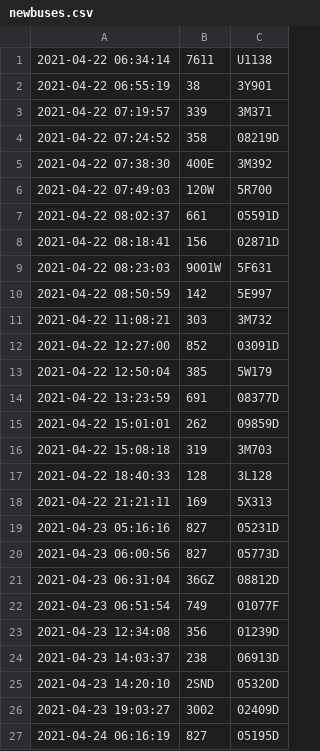
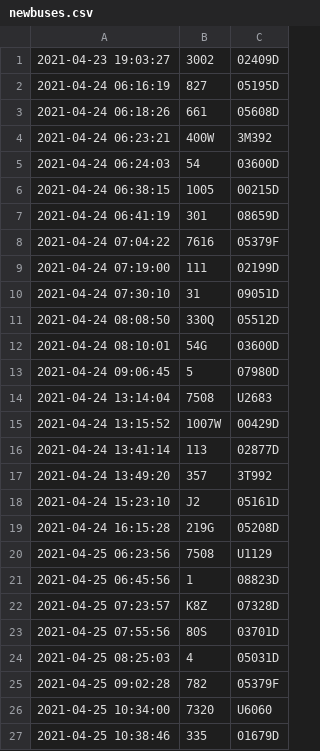
Before and after one commit to SuzhouBus/gpsdata, a CSV file: newbuses.csv, drawn as a sheet; only a part is shown; the shorter side is filled out with more unchanged rows; the diff covers the shown part only.

Commit message:
Update gps data as of 2021-05-03 15:30:27.

```diff
--- a/newbuses.csv
+++ b/newbuses.csv
@@ -1,26 +1 @@
-2021-04-22 06:34:14,7611,U1138
-2021-04-22 06:55:19,38,3Y901
-2021-04-22 07:19:57,339,3M371
-2021-04-22 07:24:52,358,08219D
-2021-04-22 07:38:30,400E,3M392
-2021-04-22 07:49:03,120W,5R700
-2021-04-22 08:02:37,661,05591D
-2021-04-22 08:18:41,156,02871D
-2021-04-22 08:23:03,9001W,5F631
-2021-04-22 08:50:59,142,5E997
-2021-04-22 11:08:21,303,3M732
-2021-04-22 12:27:00,852,03091D
-2021-04-22 12:50:04,385,5W179
-2021-04-22 13:23:59,691,08377D
-2021-04-22 15:01:01,262,09859D
-2021-04-22 15:08:18,319,3M703
-2021-04-22 18:40:33,128,3L128
-2021-04-22 21:21:11,169,5X313
-2021-04-23 05:16:16,827,05231D
-2021-04-23 06:00:56,827,05773D
-2021-04-23 06:31:04,36GZ,08812D
-2021-04-23 06:51:54,749,01077F
-2021-04-23 12:34:08,356,01239D
-2021-04-23 14:03:37,238,06913D
-2021-04-23 14:20:10,2SND,05320D
 2021-04-23 19:03:27,3002,02409D
```
Also changed, not shown: 25 added rows elsewhere in this file, 7 other files.
